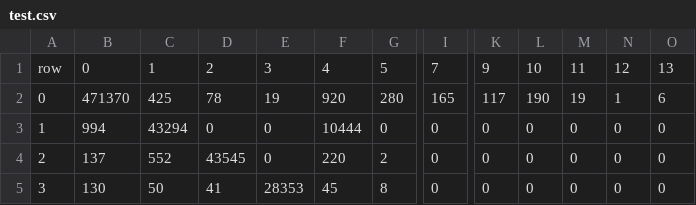
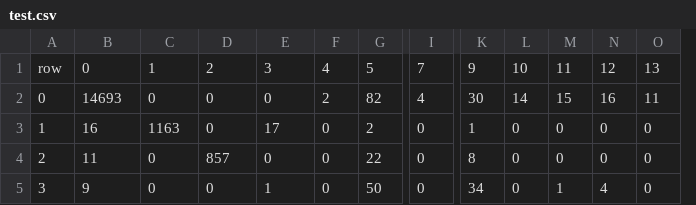
Before and after one commit to SpeedyHorse/drl_part2, a CSV file: result/multi/test.csv, drawn as a sheet; only a part is shown, gaps mark what is left out; removed rows and columns are numbered as before the commit, all else as after; the diff covers the shown part only; the diff names each change by its address in the sheet, - before the commit and + after, or states it on an @@ line.

```diff
--- a/result/multi/test.csv
+++ b/result/multi/test.csv
-column F, rows 1-5: 4 | 920 | 10444 | 220 | 45
+column G, rows 1-5: 5 | 82 | 2 | 22 | 50
-F1: 5
+F1: 4
-B2: 471370
+B2: 14693
-C2: 425
+C2: 0
-D2: 78
+D2: 0
-E2: 19
+E2: 0
-F2: 280
+F2: 2
-I2: 165
+I2: 4
-K2: 117
+K2: 30
-L2: 190
+L2: 14
-M2: 19
+M2: 15
-N2: 1
+N2: 16
-O2: 6
+O2: 11
-B3: 994
+B3: 16
-C3: 43294
+C3: 1163
-E3: 0
+E3: 17
-K3: 0
+K3: 1
-B4: 137
+B4: 11
-C4: 552
+C4: 0
-D4: 43545
+D4: 857
-F4: 2
+F4: 0
-K4: 0
+K4: 8
-B5: 130
+B5: 9
-C5: 50
+C5: 0
-D5: 41
+D5: 0
-E5: 28353
+E5: 1
-F5: 8
+F5: 0
-K5: 0
+K5: 34
-M5: 0
+M5: 1
-N5: 0
+N5: 4
```
Also changed, not shown: 86 edited cells elsewhere in this file, result/multi/test_metrics_classes.csv, 17 other files.
